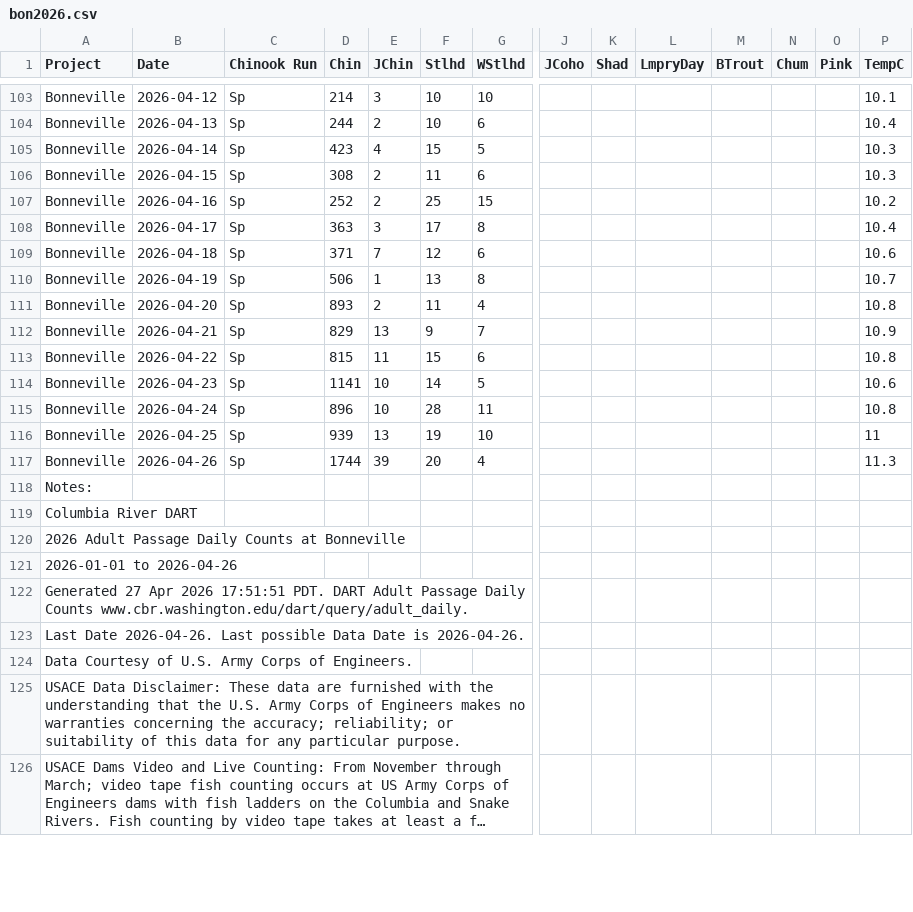
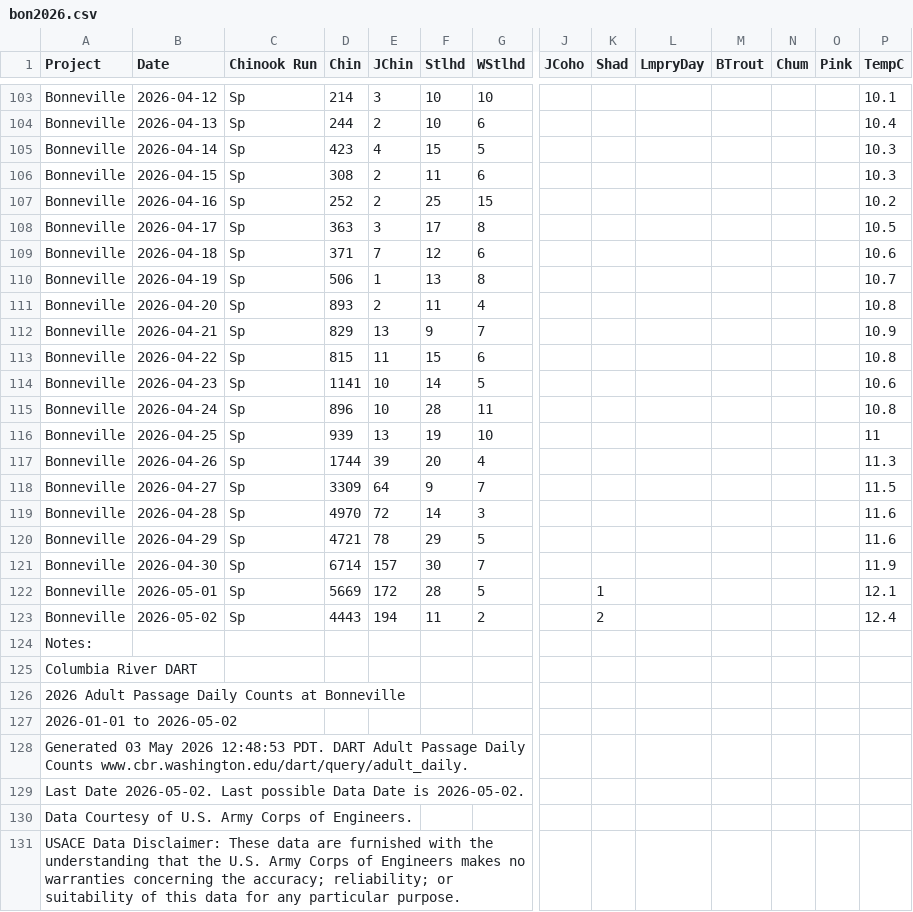
Before and after one commit to liu-zoe/orcasalmon, a CSV file: data/bonchinook/bon2026.csv, drawn as a sheet; only a part is shown, gaps mark what is left out; the shorter side is filled out with more unchanged rows; long unchanged cells end in …; addresses are those after the commit; rows hold the shown columns only; the diff names each change by its address in the sheet, - before the commit and + after, or states it on an @@ line.

Commit message:
data update

```diff
--- a/data/bonchinook/bon2026.csv
+++ b/data/bonchinook/bon2026.csv
-P108 (TempC): 10.4
+P108 (TempC): 10.5
+row 118: Bonneville | 2026-04-27 | Sp | 3309 | 64 | 9 | 7 |  |  |  |  |  |  | 11.5
+row 119: Bonneville | 2026-04-28 | Sp | 4970 | 72 | 14 | 3 |  |  |  |  |  |  | 11.6
+row 120: Bonneville | 2026-04-29 | Sp | 4721 | 78 | 29 | 5 |  |  |  |  |  |  | 11.6
+row 121: Bonneville | 2026-04-30 | Sp | 6714 | 157 | 30 | 7 |  |  |  |  |  |  | 11.9
+row 122: Bonneville | 2026-05-01 | Sp | 5669 | 172 | 28 | 5 |  | 1 |  |  |  |  | 12.1
+row 123: Bonneville | 2026-05-02 | Sp | 4443 | 194 | 11 | 2 |  | 2 |  |  |  |  | 12.4
-A127 (Project): 2026-01-01 to 2026-04-26
+A127 (Project): 2026-01-01 to 2026-05-02
-A128 (Project): Generated 27 Apr 2026 17:51:51 PDT. DART…
+A128 (Project): Generated 03 May 2026 12:48:53 PDT. DART…
-A129 (Project): Last Date 2026-04-26. Last possible Data Date is 2026-04-26.
+A129 (Project): Last Date 2026-05-02. Last possible Data Date is 2026-05-02.
```
